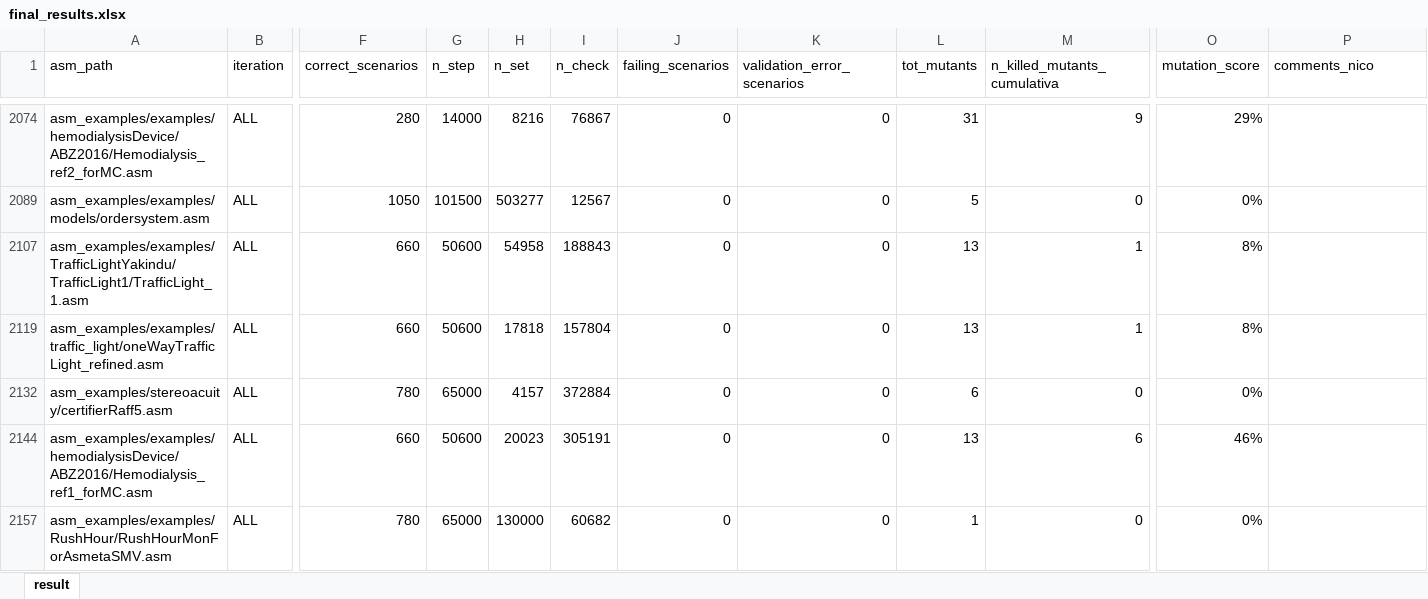
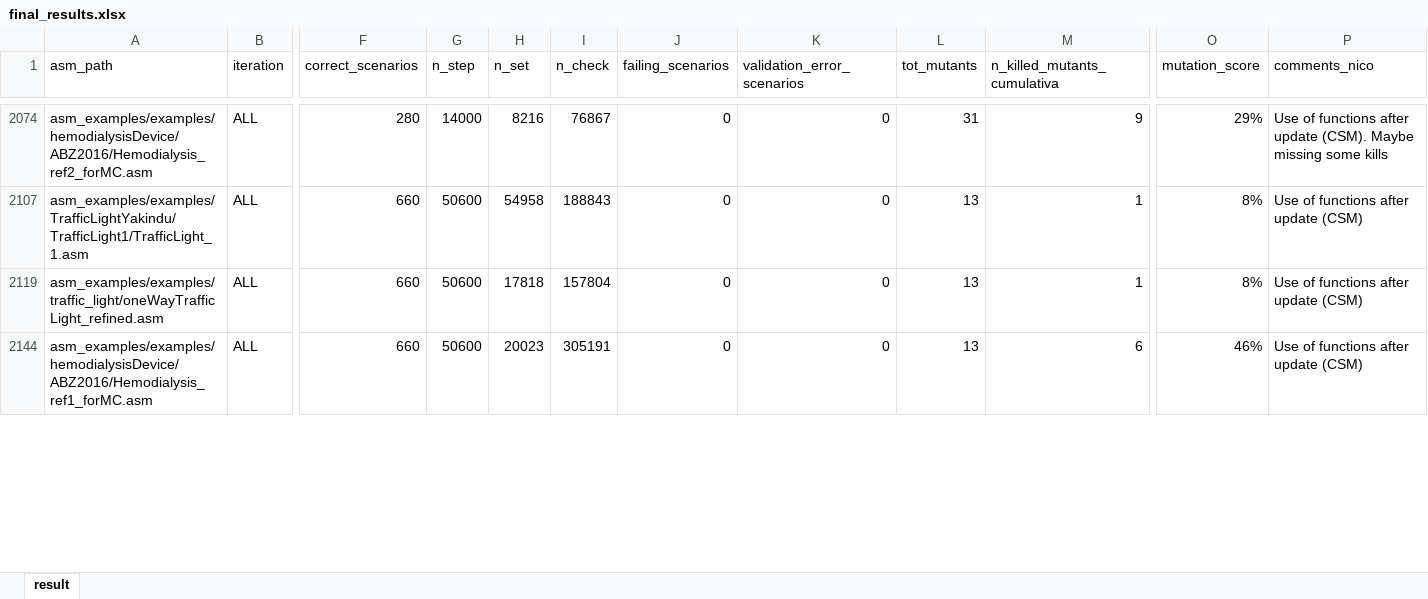
Before and after one commit to asmeta/asmeta, an Excel workbook: code/experimental/asmeta.evotest/asmeta.evotest.experiments/data/fm-short-26-exp/final_results.xlsx, sheet result, drawn as a sheet; only a part is shown, gaps mark what is left out; values as stored, in another font and other column widths than the file's, no borders; table styles not drawn; removed rows and columns are numbered as before the commit, all else as after; rows hold the shown columns only; the diff covers the shown part only; the diff names each change by its address in the sheet, - before the commit and + after, or states it on an @@ line.

Commit message:
Add CASE_RULE experiment data and update results
Added Budget10min_CASE_RULE.zip and model_list_CASE_RULE.txt for the CASE_RULE experiment. Updated final_result.csv and final_results.xlsx with new and revised experiment results and comments. Introduced RuleCounter.java for model analysis (counting how many specs contains a certain rule).

```diff
--- a/code/experimental/asmeta.evotest/asmeta.evotest.experiments/data/fm-short-26-exp/final_results.xlsx (sheet result)
+++ b/code/experimental/asmeta.evotest/asmeta.evotest.experiments/data/fm-short-26-exp/final_results.xlsx (sheet result)
-P2074 (comments_nico): (empty)
+P2074 (comments_nico): Use of functions after update (CSM). Maybe missing some kills
-row 2089: asm_examples/examples/models/ordersystem.asm | ALL | 1050 | 101500 | 503277 | 12567 | 0 | 0 | 5 | 0 | 0%
-P2107 (comments_nico): (empty)
+P2107 (comments_nico): Use of functions after update (CSM)
-P2119 (comments_nico): (empty)
+P2119 (comments_nico): Use of functions after update (CSM)
-row 2132: asm_examples/stereoacuity/certifierRaff5.asm | ALL | 780 | 65000 | 4157 | 372884 | 0 | 0 | 6 | 0 | 0%
-P2144 (comments_nico): (empty)
+P2144 (comments_nico): Use of functions after update (CSM)
-row 2157: asm_examples/examples/RushHour/RushHourMonForAsmetaSMV.asm | ALL | 780 | 65000 | 130000 | 60682 | 0 | 0 | 1 | 0 | 0%
```
Also changed, not shown: 2 added rows, 61 removed rows, 5 hidden or unhidden rows, 91 edited cells and cell formats elsewhere in this sheet, hidden cells, 4 other files.
